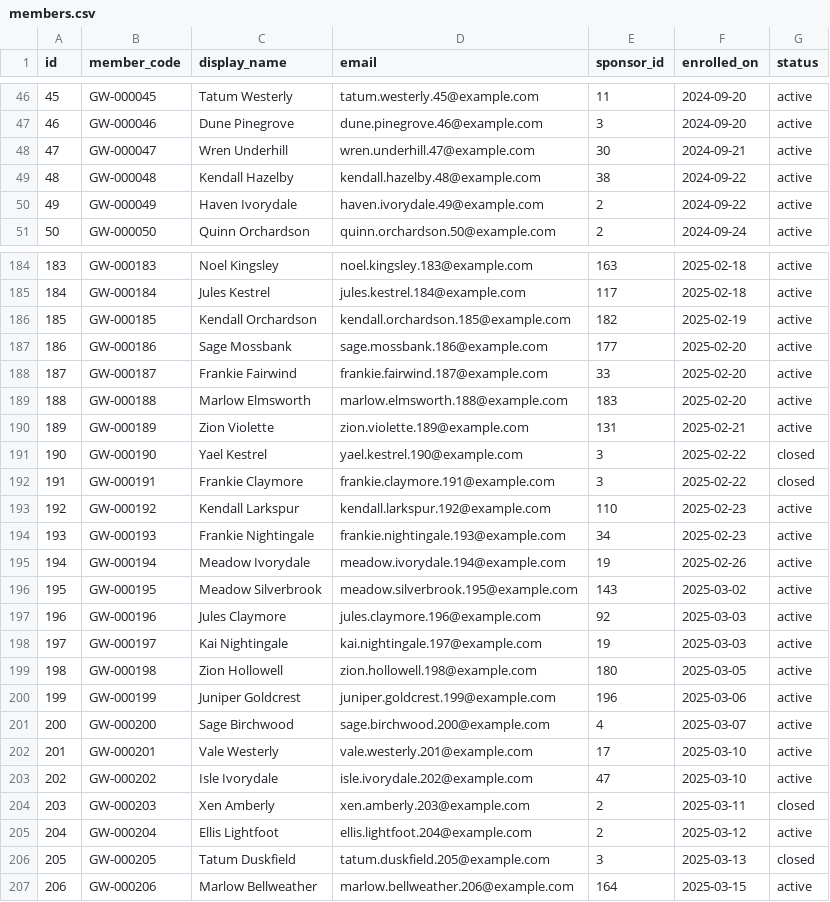
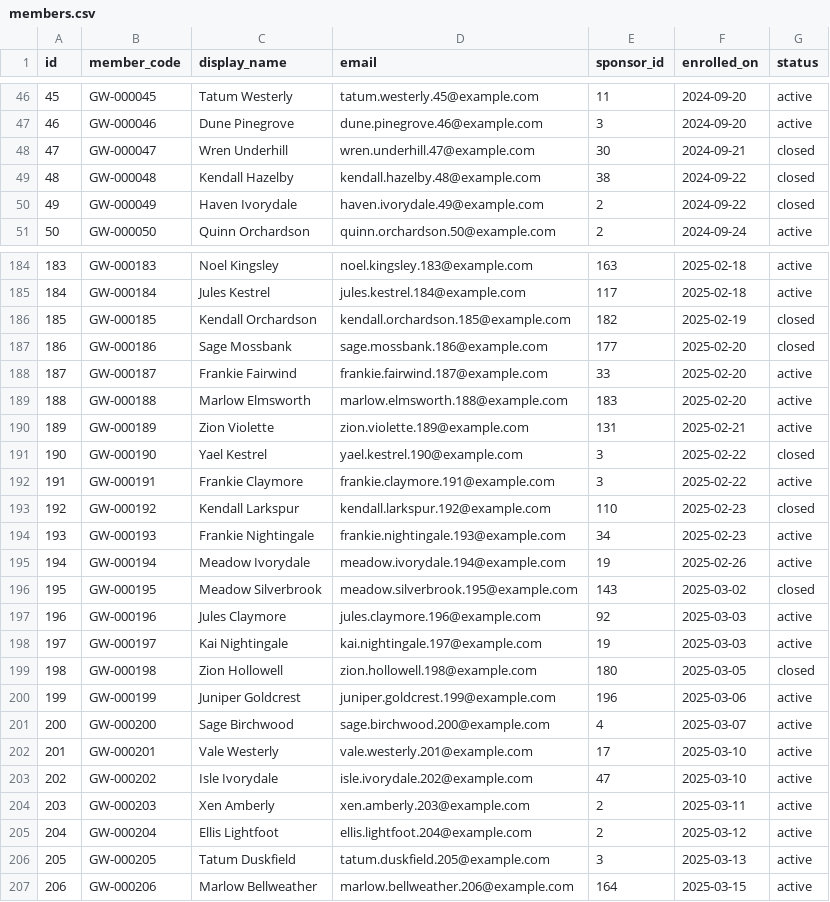
Before and after one commit to howkoz/orvanna, a CSV file: MLM-PILOT/db/seed/output/members.csv, drawn as a sheet; only a part is shown, gaps mark what is left out; the diff covers the shown part only.

```diff
--- a/MLM-PILOT/db/seed/output/members.csv
+++ b/MLM-PILOT/db/seed/output/members.csv
@@ -47,5 +47,5 @@ id,member_code,display_name,email,sponsor_id,enrolled_on,status
 46,GW-000046,Dune Pinegrove,dune.pinegrove.46@example.com,3,2024-09-20,active
-47,GW-000047,Wren Underhill,wren.underhill.47@example.com,30,2024-09-21,active
-48,GW-000048,Kendall Hazelby,kendall.hazelby.48@example.com,38,2024-09-22,active
-49,GW-000049,Haven Ivorydale,haven.ivorydale.49@example.com,2,2024-09-22,active
+47,GW-000047,Wren Underhill,wren.underhill.47@example.com,30,2024-09-21,closed
+48,GW-000048,Kendall Hazelby,kendall.hazelby.48@example.com,38,2024-09-22,closed
+49,GW-000049,Haven Ivorydale,haven.ivorydale.49@example.com,2,2024-09-22,closed
 50,GW-000050,Quinn Orchardson,quinn.orchardson.50@example.com,2,2024-09-24,active
@@ -185,4 +185,4 @@ id,member_code,display_name,email,sponsor_id,enrolled_on,status
 184,GW-000184,Jules Kestrel,jules.kestrel.184@example.com,117,2025-02-18,active
-185,GW-000185,Kendall Orchardson,kendall.orchardson.185@example.com,182,2025-02-19,active
-186,GW-000186,Sage Mossbank,sage.mossbank.186@example.com,177,2025-02-20,active
+185,GW-000185,Kendall Orchardson,kendall.orchardson.185@example.com,182,2025-02-19,closed
+186,GW-000186,Sage Mossbank,sage.mossbank.186@example.com,177,2025-02-20,closed
 187,GW-000187,Frankie Fairwind,frankie.fairwind.187@example.com,33,2025-02-20,active
@@ -191,10 +191,10 @@ id,member_code,display_name,email,sponsor_id,enrolled_on,status
 190,GW-000190,Yael Kestrel,yael.kestrel.190@example.com,3,2025-02-22,closed
-191,GW-000191,Frankie Claymore,frankie.claymore.191@example.com,3,2025-02-22,closed
-192,GW-000192,Kendall Larkspur,kendall.larkspur.192@example.com,110,2025-02-23,active
+191,GW-000191,Frankie Claymore,frankie.claymore.191@example.com,3,2025-02-22,active
+192,GW-000192,Kendall Larkspur,kendall.larkspur.192@example.com,110,2025-02-23,closed
 193,GW-000193,Frankie Nightingale,frankie.nightingale.193@example.com,34,2025-02-23,active
 194,GW-000194,Meadow Ivorydale,meadow.ivorydale.194@example.com,19,2025-02-26,active
-195,GW-000195,Meadow Silverbrook,meadow.silverbrook.195@example.com,143,2025-03-02,active
+195,GW-000195,Meadow Silverbrook,meadow.silverbrook.195@example.com,143,2025-03-02,closed
 196,GW-000196,Jules Claymore,jules.claymore.196@example.com,92,2025-03-03,active
 197,GW-000197,Kai Nightingale,kai.nightingale.197@example.com,19,2025-03-03,active
-198,GW-000198,Zion Hollowell,zion.hollowell.198@example.com,180,2025-03-05,active
+198,GW-000198,Zion Hollowell,zion.hollowell.198@example.com,180,2025-03-05,closed
 199,GW-000199,Juniper Goldcrest,juniper.goldcrest.199@example.com,196,2025-03-06,active
@@ -203,5 +203,5 @@ id,member_code,display_name,email,sponsor_id,enrolled_on,status
 202,GW-000202,Isle Ivorydale,isle.ivorydale.202@example.com,47,2025-03-10,active
-203,GW-000203,Xen Amberly,xen.amberly.203@example.com,2,2025-03-11,closed
+203,GW-000203,Xen Amberly,xen.amberly.203@example.com,2,2025-03-11,active
 204,GW-000204,Ellis Lightfoot,ellis.lightfoot.204@example.com,2,2025-03-12,active
-205,GW-000205,Tatum Duskfield,tatum.duskfield.205@example.com,3,2025-03-13,closed
+205,GW-000205,Tatum Duskfield,tatum.duskfield.205@example.com,3,2025-03-13,active
 206,GW-000206,Marlow Bellweather,marlow.bellweather.206@example.com,164,2025-03-15,active
```
Also changed, not shown: 120 edited cells elsewhere in this file, MLM-PILOT/db/seed/output/subscriptions.csv, MLM-PILOT/db/seed/output/worked_example_orders.csv, 18 other files.
